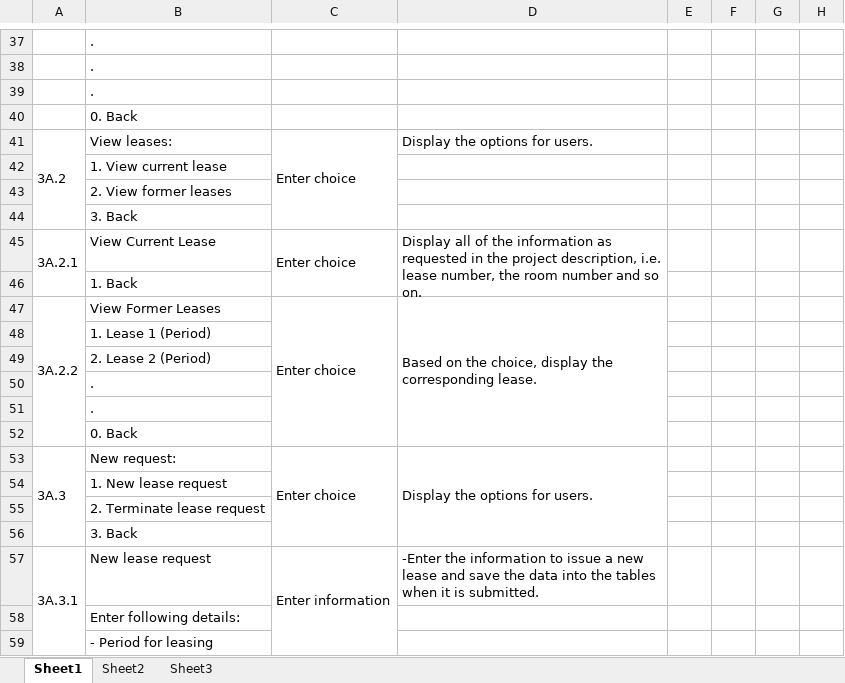
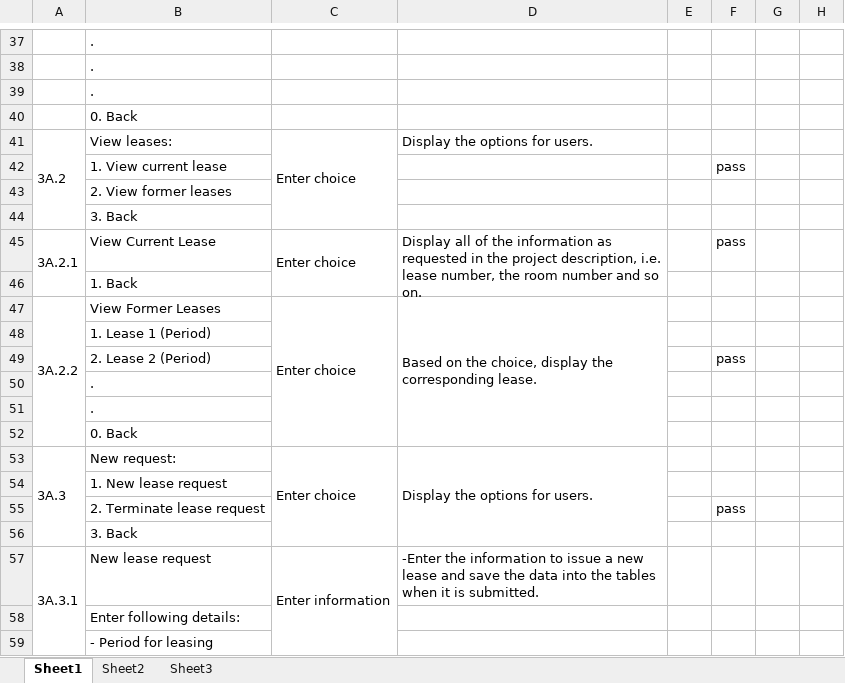
Before and after one commit to manish211/UnivHousingApp, an Excel workbook: testCases.xlsx, sheet Sheet1, drawn as a sheet; only a part is shown, gaps mark what is left out; values as stored, in another font and other column widths than the file's, no borders; the diff covers the shown part only; the diff names each change by its address in the sheet, - before the commit and + after, or states it on an @@ line.

```diff
--- a/testCases.xlsx (sheet Sheet1)
+++ b/testCases.xlsx (sheet Sheet1)
-F42: (empty)
+F42: pass
-F45: (empty)
+F45: pass
-F49: (empty)
+F49: pass
-F55: (empty)
+F55: pass
```
Also changed, not shown: 1 added row, 1 removed row, 1 hidden or unhidden row, 9 edited cells and merged cells elsewhere in this sheet, 4 other files.
